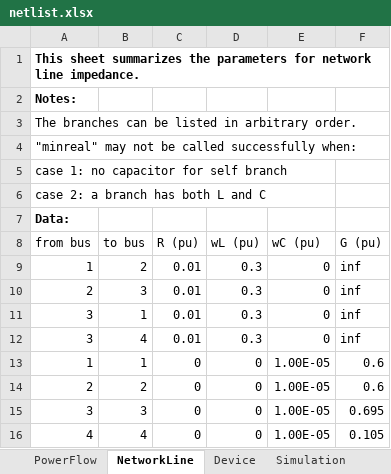
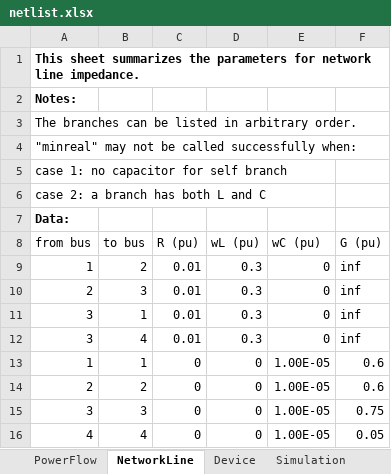
Before and after one commit to Future-Power-Networks/Simplus-Grid-Tool, an Excel workbook: CustomerData/netlist.xlsx, sheet NetworkLine, drawn as a sheet; values as stored, in another font and other column widths than the file's, no borders; the diff names each change by its address in the sheet, - before the commit and + after, or states it on an @@ line.

```diff
--- a/CustomerData/netlist.xlsx (sheet NetworkLine)
+++ b/CustomerData/netlist.xlsx (sheet NetworkLine)
-F15 (G (pu)): 0.695
+F15 (G (pu)): 0.75
-F16 (G (pu)): 0.105
+F16 (G (pu)): 0.05
```
Also changed, not shown: sheet Simulation, 19 other files.
